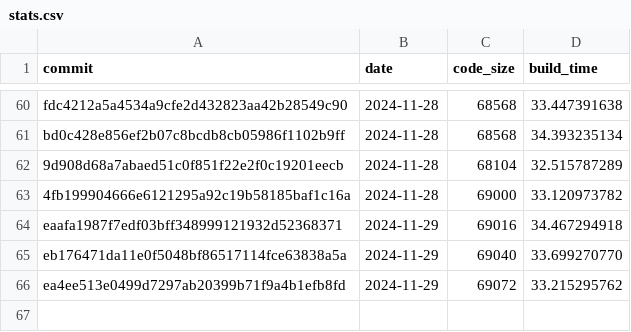
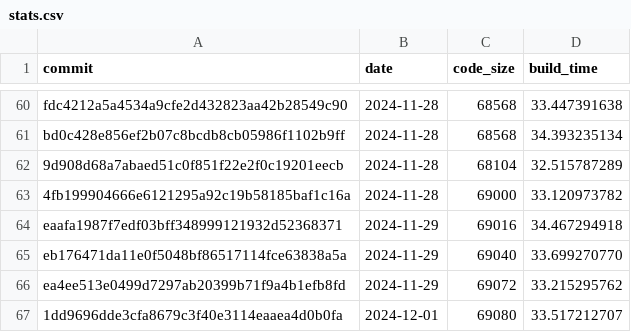
Before and after one commit to CharlyCst/miralis-commit-stats, a CSV file: stats.csv, drawn as a sheet; only a part is shown, gaps mark what is left out; the diff names each change by its address in the sheet, - before the commit and + after, or states it on an @@ line.

Commit message:
[Automated] push stats from Miralis CI

```diff
--- a/stats.csv
+++ b/stats.csv
+row 67: 1dd9696dde3cfa8679c3f40e3114eaaea4d0b0fa | 2024-12-01 | 69080 | 33.517212707
```
